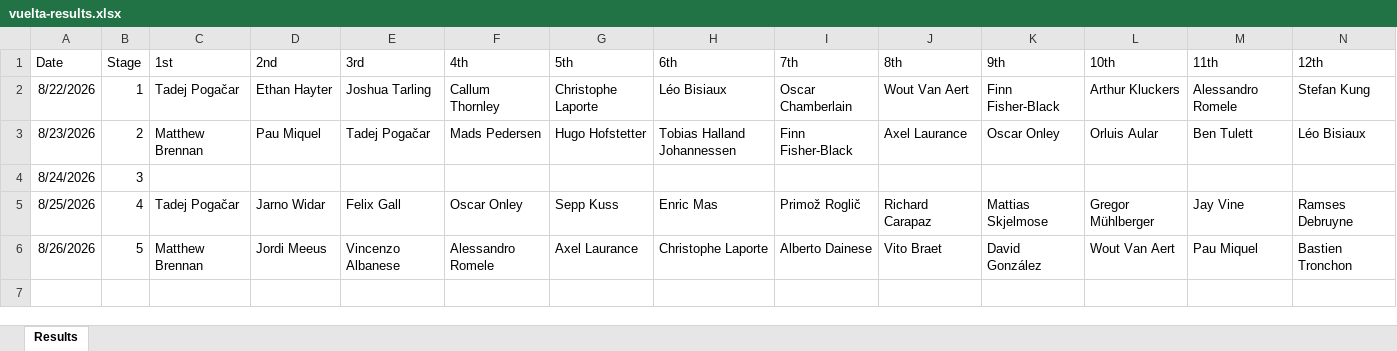
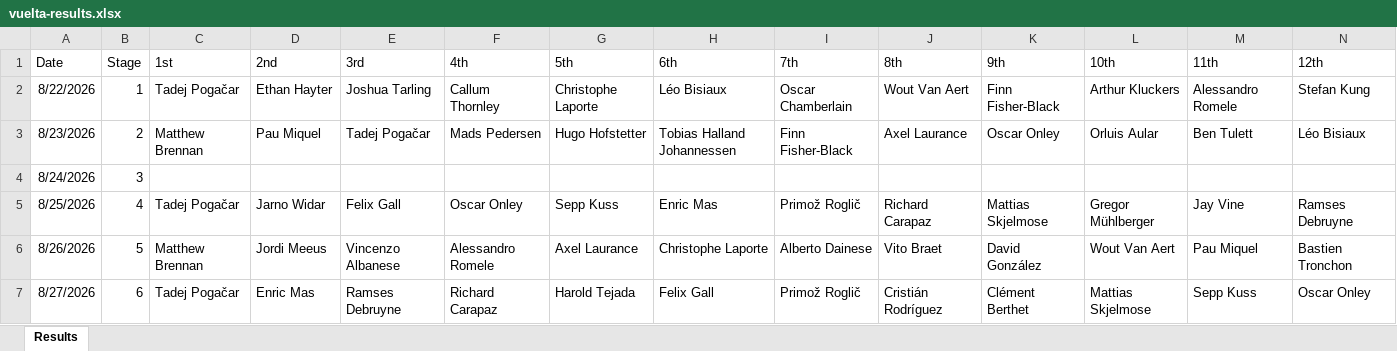
Before and after one commit to danpsh/2026-Fantasy-Cycling, an Excel workbook: vuelta-results.xlsx, sheet Results, drawn as a sheet; only a part is shown; values as stored, in another font and other column widths than the file's, no borders; rows hold the shown columns only; the diff names each change by its address in the sheet, - before the commit and + after, or states it on an @@ line.

Commit message:
Add files via upload

```diff
--- a/vuelta-results.xlsx (sheet Results)
+++ b/vuelta-results.xlsx (sheet Results)
+row 7: 8/27/2026 | 6 | Tadej Pogačar | Enric Mas | Ramses Debruyne | Richard Carapaz | Harold Tejada | Felix Gall | Primož Roglič | Cristián Rodríguez | Clément Berthet | Mattias Skjelmose | Sepp Kuss | Oscar Onley
```
